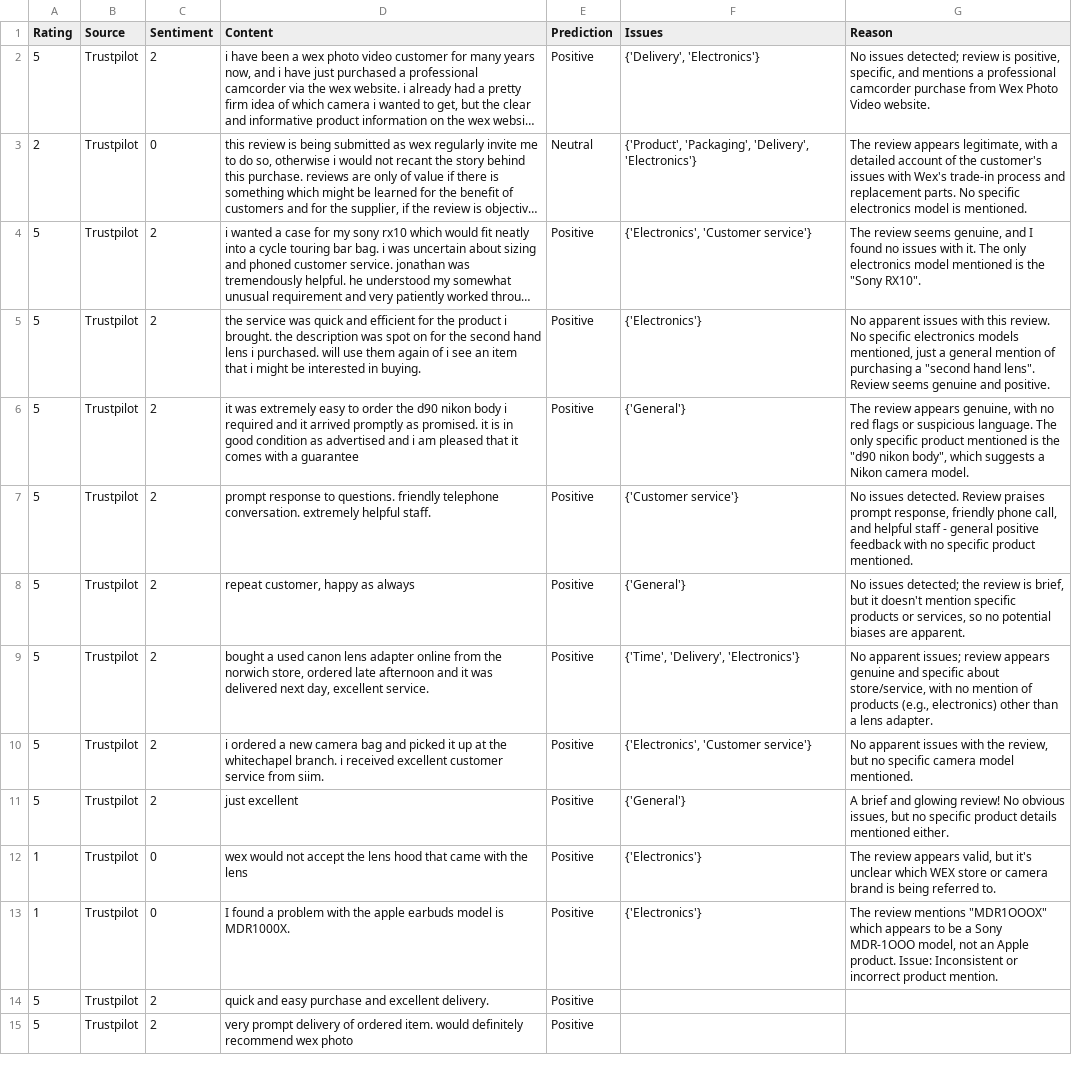
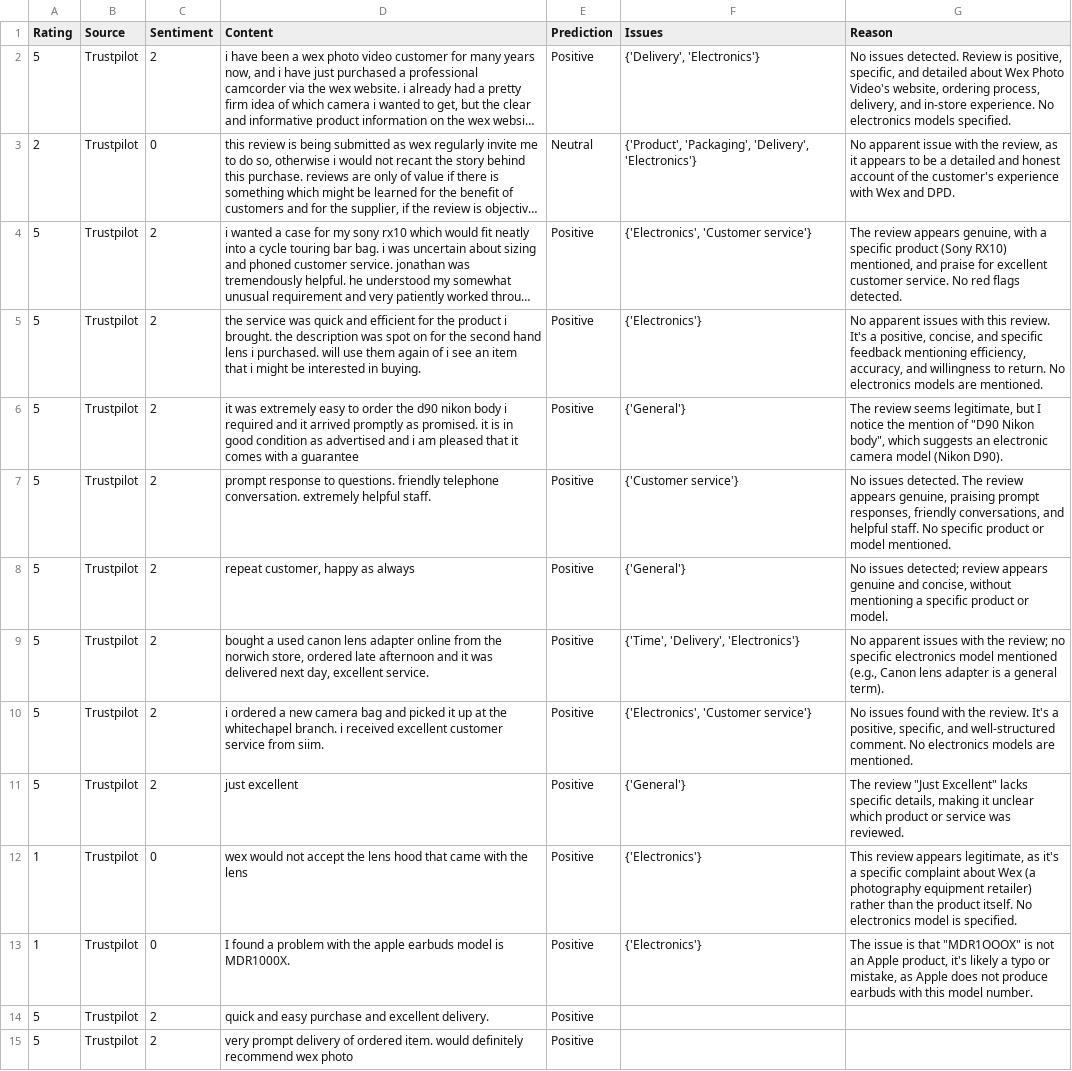
Before and after one commit to amansethuea/WexPhotoVideo, a CSV file: Supervised_ML/Model_Train_Data_Files/ml_predictions_issues_with_reason.csv, drawn as a sheet; only a part is shown; long unchanged cells end in …; the diff names each change by its address in the sheet, - before the commit and + after, or states it on an @@ line.

```diff
--- a/Supervised_ML/Model_Train_Data_Files/ml_predictions_issues_with_reason.csv
+++ b/Supervised_ML/Model_Train_Data_Files/ml_predictions_issues_with_reason.csv
-G2 (Reason): No issues detected; review is positive, specific, and mentions a professional camcorder purchase from Wex Photo Video website.
+G2 (Reason): No issues detected. Review is positive, specific, and detailed about Wex Photo Video's website, ordering process, delivery, and in-store experience. No electronics models specified.
-G3 (Reason): The review appears legitimate, with a detailed account of the customer's issues with Wex's trade-in process and replacement parts. No specific electronics model is mentioned.
+G3 (Reason): No apparent issue with the review, as it appears to be a detailed and honest account of the customer's experience with Wex and DPD.
-G4 (Reason): The review seems genuine, and I found no issues with it. The only electronics model mentioned is the "Sony RX10".
+G4 (Reason): The review appears genuine, with a specific product (Sony RX10) mentioned, and praise for excellent customer service. No red flags detected.
-G5 (Reason): …this review. No specific electronics models mentioned, just a general mention of purchasing a "second hand lens". Review seems genuine and positive.
+G5 (Reason): …this review. It's a positive, concise, and specific feedback mentioning efficiency, accuracy, and willingness to return. No electronics models are mentioned.
-G6 (Reason): The review appears genuine, with no red flags or suspicious language. The only specific product mentioned is the "d90 nikon body", which suggests a Nikon camera model.
+G6 (Reason): The review seems legitimate, but I notice the mention of "D90 Nikon body", which suggests an electronic camera model (Nikon D90).
-G7 (Reason): …issues detected. Review praises prompt response, friendly phone call, and helpful staff - general positive feedback with no specific product mentioned.
+G7 (Reason): …issues detected. The review appears genuine, praising prompt responses, friendly conversations, and helpful staff. No specific product or model mentioned.
-G8 (Reason): …issues detected; the review is brief, but it doesn't mention specific products or services, so no potential biases are apparent.
+G8 (Reason): …issues detected; review appears genuine and concise, without mentioning a specific product or model.
-G9 (Reason): No apparent issues; review appears genuine and specific about store/service, with no mention of products (e.g., electronics) other than a lens adapter.
+G9 (Reason): No apparent issues with the review; no specific electronics model mentioned (e.g., Canon lens adapter is a general term).
-G10 (Reason): No apparent issues with the review, but no specific camera model mentioned.
+G10 (Reason): No issues found with the review. It's a positive, specific, and well-structured comment. No electronics models are mentioned.
-G11 (Reason): A brief and glowing review! No obvious issues, but no specific product details mentioned either.
+G11 (Reason): The review "Just Excellent" lacks specific details, making it unclear which product or service was reviewed.
-G12 (Reason): The review appears valid, but it's unclear which WEX store or camera brand is being referred to.
+G12 (Reason): This review appears legitimate, as it's a specific complaint about Wex (a photography equipment retailer) rather than the product itself. No electronics model is specified.
-G13 (Reason): The review mentions "MDR1OOOX" which appears to be a Sony MDR-1OOO model, not an Apple product. Issue: Inconsistent or incorrect product mention.
+G13 (Reason): The issue is that "MDR1OOOX" is not an Apple product, it's likely a typo or mistake, as Apple does not produce earbuds with this model number.
```
Also changed, not shown: Supervised_ML/Data_Files/trustpilot_all_reviews_api.csv, Supervised_ML/Model_Train_Data_Files/cleaned_test_data_approach3.csv, 5 other files.
